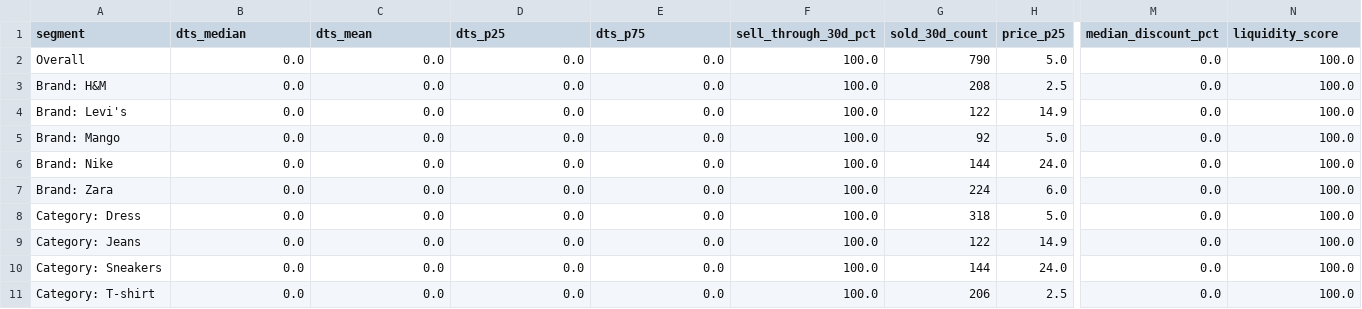
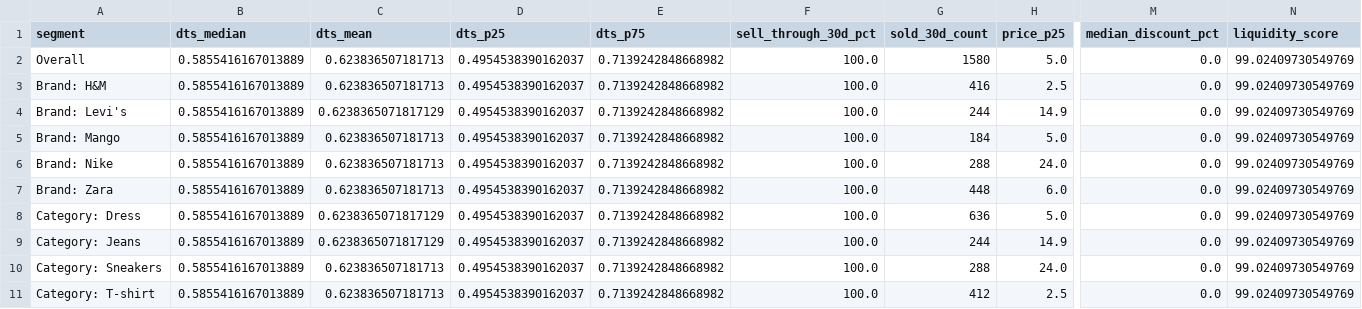
Before and after one commit to carloshubb/vinted-scraper-final-, a CSV file: data/processed/kpis_complete_report.csv, drawn as a sheet; only a part is shown, gaps mark what is left out; the diff names each change by its address in the sheet, - before the commit and + after, or states it on an @@ line.

```diff
--- a/data/processed/kpis_complete_report.csv
+++ b/data/processed/kpis_complete_report.csv
-B2:B11 (dts_median): 0.0
+B2:B11 (dts_median): 0.5855416167013889
-C2:C3 (dts_mean): 0.0
+C2:C3 (dts_mean): 0.623836507181713
-D2:D11 (dts_p25): 0.0
+D2:D11 (dts_p25): 0.4954538390162037
-E2:E11 (dts_p75): 0.0
+E2:E11 (dts_p75): 0.7139242848668982
-G2 (sold_30d_count): 790
+G2 (sold_30d_count): 1580
-N2:N11 (liquidity_score): 100.0
+N2:N11 (liquidity_score): 99.02409730549769
-G3 (sold_30d_count): 208
+G3 (sold_30d_count): 416
-C4 (dts_mean): 0.0
+C4 (dts_mean): 0.6238365071817129
-G4 (sold_30d_count): 122
+G4 (sold_30d_count): 244
-C5:C7 (dts_mean): 0.0
+C5:C7 (dts_mean): 0.623836507181713
-G5 (sold_30d_count): 92
+G5 (sold_30d_count): 184
-G6 (sold_30d_count): 144
+G6 (sold_30d_count): 288
-G7 (sold_30d_count): 224
+G7 (sold_30d_count): 448
-C8:C9 (dts_mean): 0.0
+C8:C9 (dts_mean): 0.6238365071817129
-G8 (sold_30d_count): 318
+G8 (sold_30d_count): 636
-G9 (sold_30d_count): 122
+G9 (sold_30d_count): 244
-C10:C11 (dts_mean): 0.0
+C10:C11 (dts_mean): 0.623836507181713
-G10 (sold_30d_count): 144
+G10 (sold_30d_count): 288
-G11 (sold_30d_count): 206
+G11 (sold_30d_count): 412
```
Also changed, not shown: 23 other files.
